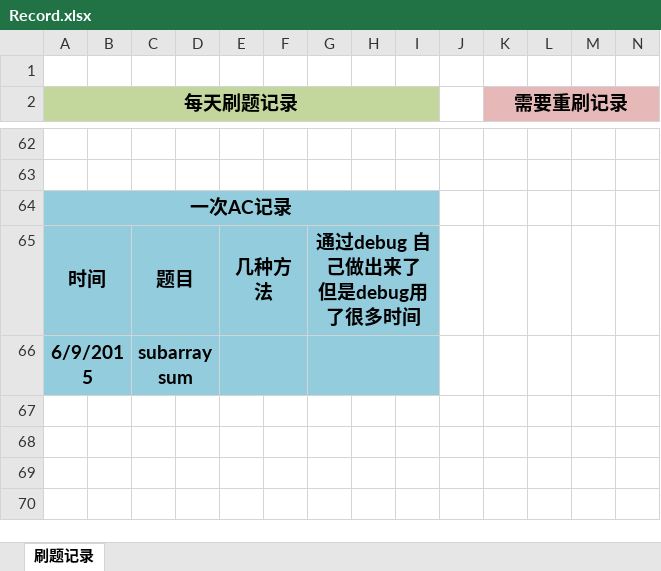
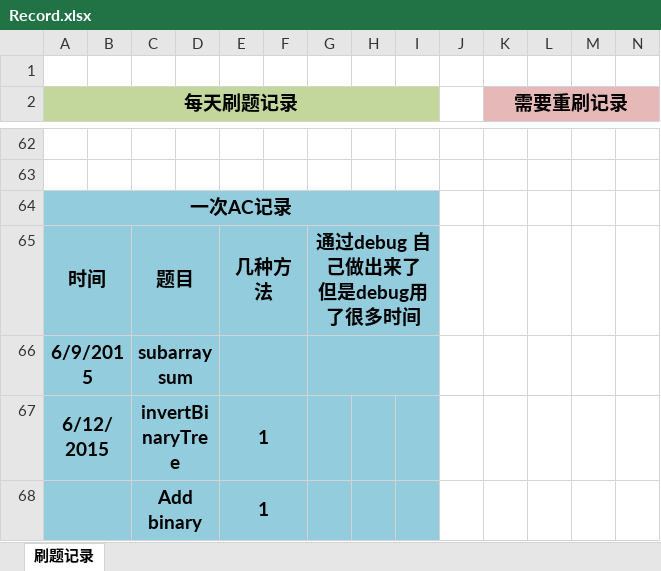
Before and after one commit to annguojia/leetcode_java, an Excel workbook: Record.xlsx, sheet 刷题记录, drawn as a sheet; only a part is shown, gaps mark what is left out; values as stored, in another font and other column widths than the file's, no borders; rows hold the shown columns only; the diff names each change by its address in the sheet, - before the commit and + after, or states it on an @@ line.

```diff
--- a/Record.xlsx (sheet 刷题记录)
+++ b/Record.xlsx (sheet 刷题记录)
+row 67: 6/12/2015 |  | invertBinaryTree |  | 1
+row 68:  |  | Add binary |  | 1
```
Also changed, not shown: 2 other files.
